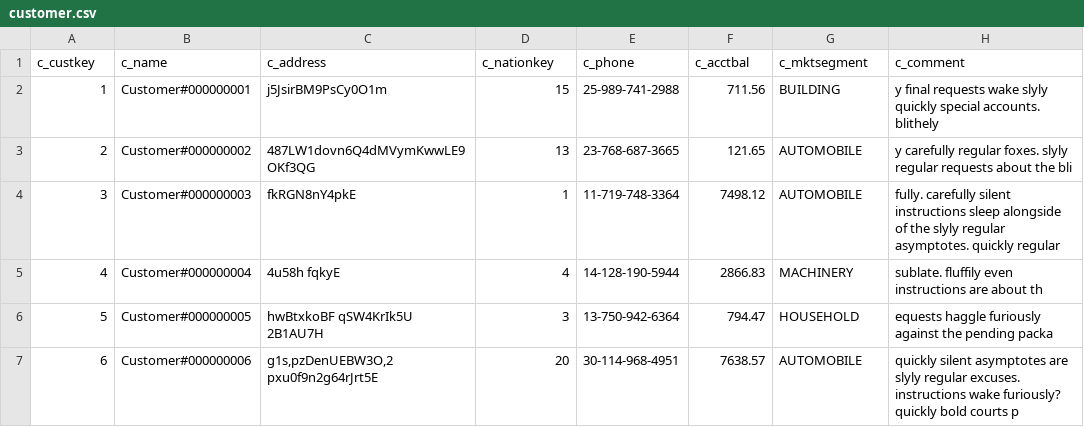
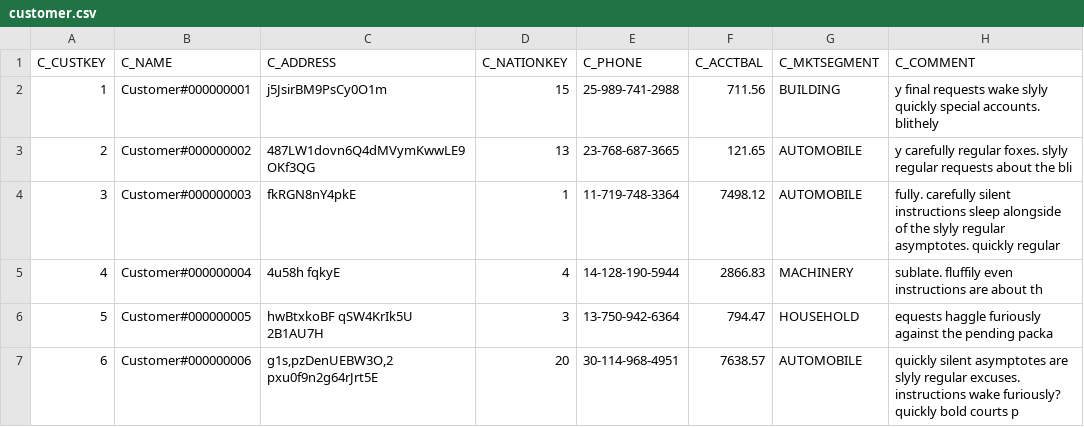
Before and after one commit to Sheetaldharshan200/exasol-personal-local-starter-kit, a CSV file: data/customer.csv, drawn as a sheet; only a part is shown; removed rows and columns are numbered as before the commit, all else as after; the diff names each change by its address in the sheet, - before the commit and + after, or states it on an @@ line.

Commit message:
feat: add AI setup skill + exakit skills-install, fix podman readiness, MCP TLS cert, and column-casing bugs

```diff
--- a/data/customer.csv
+++ b/data/customer.csv
-row 1: c_custkey | c_name | c_address | c_nationkey | c_phone | c_acctbal | c_mktsegment | c_comment
+row 1: C_CUSTKEY | C_NAME | C_ADDRESS | C_NATIONKEY | C_PHONE | C_ACCTBAL | C_MKTSEGMENT | C_COMMENT
```
Also changed, not shown: data/nation.csv, data/part.csv, 18 other files.
